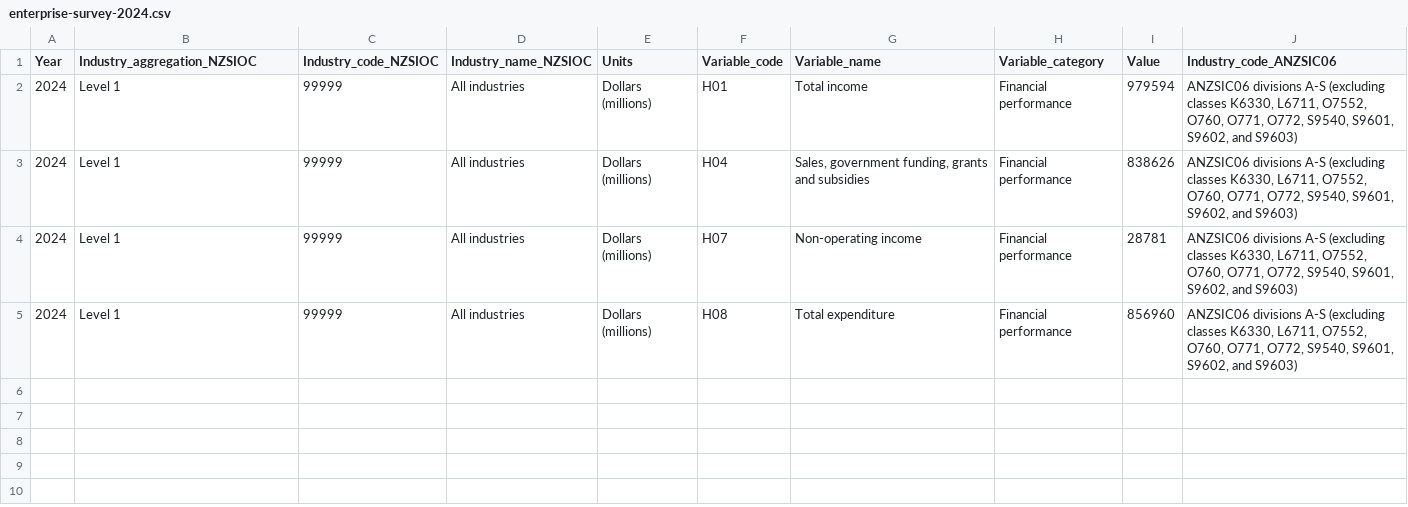
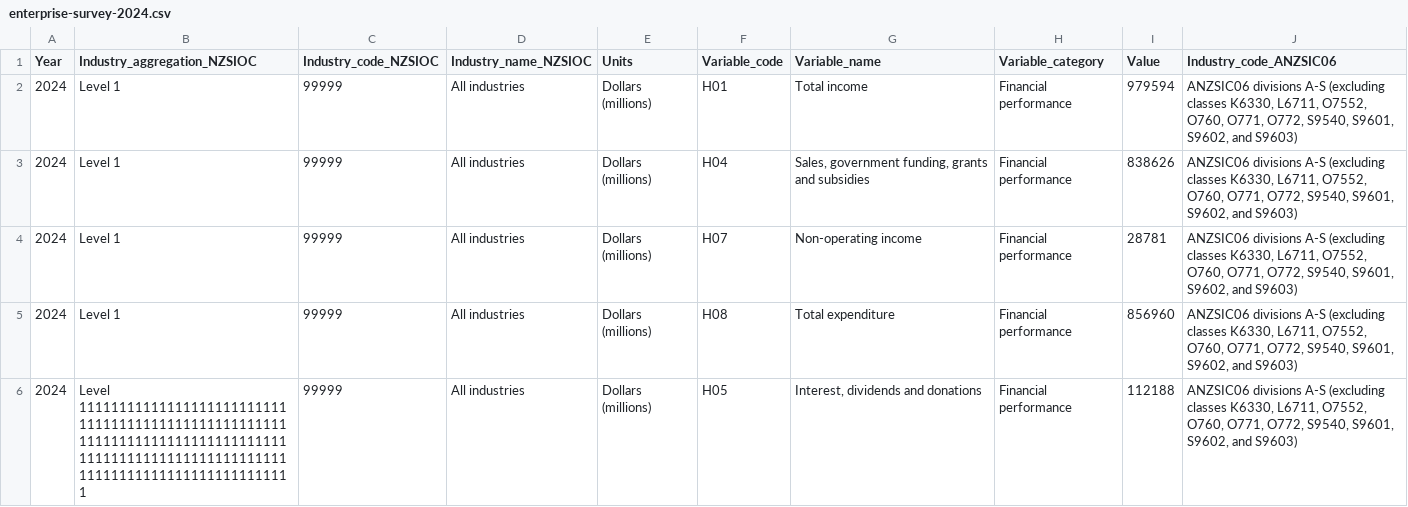
Before and after one commit to jlawrenceraj/dwh, a CSV file: etl/data/enterprise-survey-2024.csv, drawn as a sheet; the diff names each change by its address in the sheet, - before the commit and + after, or states it on an @@ line.

```diff
--- a/etl/data/enterprise-survey-2024.csv
+++ b/etl/data/enterprise-survey-2024.csv
+row 6: 2024 | Level 11111111111111111111111111111111111111111111111111111111111111111111111111111111111111111111111111111111111111111111111111111111111 | 99999 | All industries | Dollars (millions) | H05 | Interest, dividends and donations | Financial performance | 112188 | ANZSIC06 divisions A-S (excluding classes K6330, L6711, O7552, O760, O771, O772, S9540, S9601, S9602, and S9603)
```
Also changed, not shown: 7 other files.
